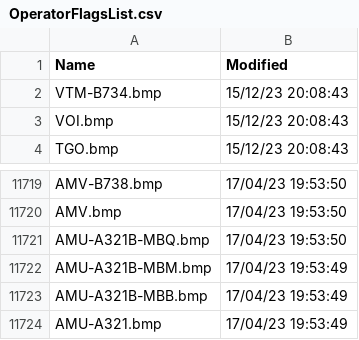
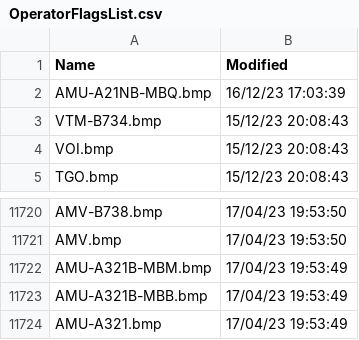
Before and after one commit to dziban303/VRSOperatorFlags, a CSV file: OperatorFlagsList.csv, drawn as a sheet; only a part is shown, gaps mark what is left out; removed rows and columns are numbered as before the commit, all else as after; the diff names each change by its address in the sheet, - before the commit and + after, or states it on an @@ line.

```diff
--- a/OperatorFlagsList.csv
+++ b/OperatorFlagsList.csv
+row 2: AMU-A21NB-MBQ.bmp | 16/12/23 17:03:39
-row 11721: AMU-A321B-MBQ.bmp | 17/04/23 19:53:50
```
Also changed, not shown: 1 other file.
